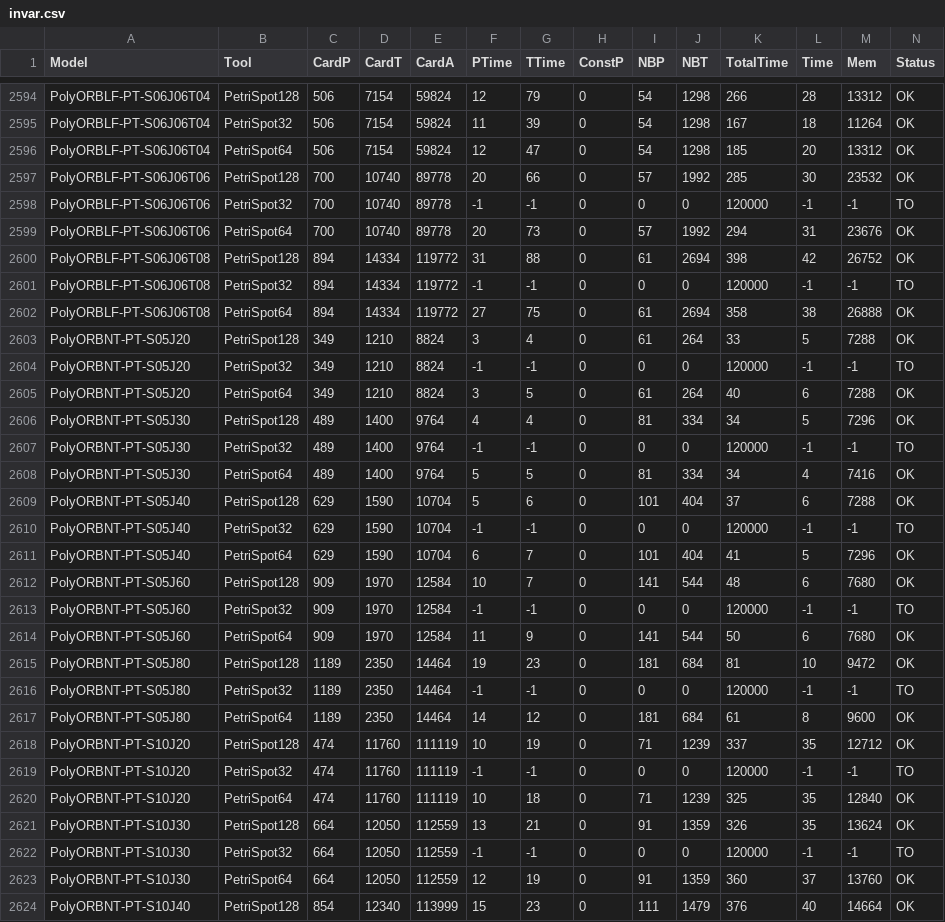
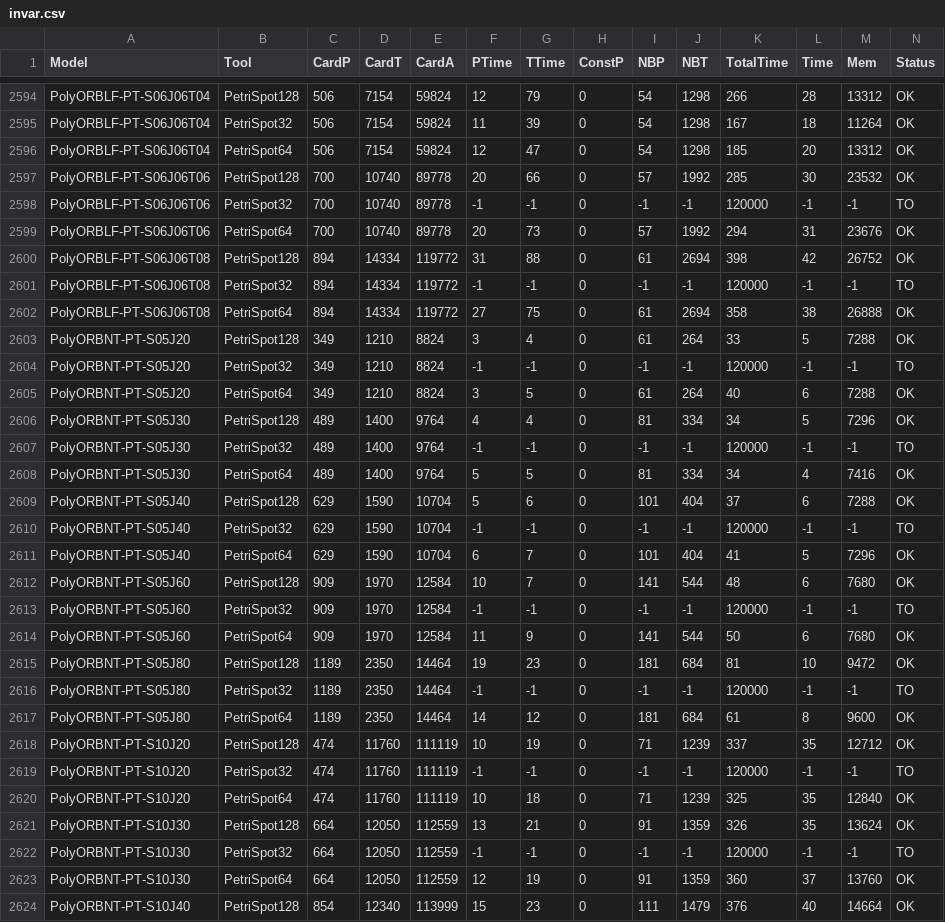
Before and after one commit to yanntm/InvariantPerformance, a CSV file: invar.csv, drawn as a sheet; only a part is shown, gaps mark what is left out; the diff covers the shown part only.

```diff
--- a/invar.csv
+++ b/invar.csv
@@ -2597,27 +2597,27 @@ PolyORBLF-PT-S06J06T04,PetriSpot64,506,7154,59824,12,47,0,54,1298,185,20,13312,O
 PolyORBLF-PT-S06J06T06,PetriSpot128,700,10740,89778,20,66,0,57,1992,285,30,23532,OK
-PolyORBLF-PT-S06J06T06,PetriSpot32,700,10740,89778,-1,-1,0,0,0,120000,-1,-1,TO
+PolyORBLF-PT-S06J06T06,PetriSpot32,700,10740,89778,-1,-1,0,-1,-1,120000,-1,-1,TO
 PolyORBLF-PT-S06J06T06,PetriSpot64,700,10740,89778,20,73,0,57,1992,294,31,23676,OK
 PolyORBLF-PT-S06J06T08,PetriSpot128,894,14334,119772,31,88,0,61,2694,398,42,26752,OK
-PolyORBLF-PT-S06J06T08,PetriSpot32,894,14334,119772,-1,-1,0,0,0,120000,-1,-1,TO
+PolyORBLF-PT-S06J06T08,PetriSpot32,894,14334,119772,-1,-1,0,-1,-1,120000,-1,-1,TO
 PolyORBLF-PT-S06J06T08,PetriSpot64,894,14334,119772,27,75,0,61,2694,358,38,26888,OK
 PolyORBNT-PT-S05J20,PetriSpot128,349,1210,8824,3,4,0,61,264,33,5,7288,OK
-PolyORBNT-PT-S05J20,PetriSpot32,349,1210,8824,-1,-1,0,0,0,120000,-1,-1,TO
+PolyORBNT-PT-S05J20,PetriSpot32,349,1210,8824,-1,-1,0,-1,-1,120000,-1,-1,TO
 PolyORBNT-PT-S05J20,PetriSpot64,349,1210,8824,3,5,0,61,264,40,6,7288,OK
 PolyORBNT-PT-S05J30,PetriSpot128,489,1400,9764,4,4,0,81,334,34,5,7296,OK
-PolyORBNT-PT-S05J30,PetriSpot32,489,1400,9764,-1,-1,0,0,0,120000,-1,-1,TO
+PolyORBNT-PT-S05J30,PetriSpot32,489,1400,9764,-1,-1,0,-1,-1,120000,-1,-1,TO
 PolyORBNT-PT-S05J30,PetriSpot64,489,1400,9764,5,5,0,81,334,34,4,7416,OK
 PolyORBNT-PT-S05J40,PetriSpot128,629,1590,10704,5,6,0,101,404,37,6,7288,OK
-PolyORBNT-PT-S05J40,PetriSpot32,629,1590,10704,-1,-1,0,0,0,120000,-1,-1,TO
+PolyORBNT-PT-S05J40,PetriSpot32,629,1590,10704,-1,-1,0,-1,-1,120000,-1,-1,TO
 PolyORBNT-PT-S05J40,PetriSpot64,629,1590,10704,6,7,0,101,404,41,5,7296,OK
 PolyORBNT-PT-S05J60,PetriSpot128,909,1970,12584,10,7,0,141,544,48,6,7680,OK
-PolyORBNT-PT-S05J60,PetriSpot32,909,1970,12584,-1,-1,0,0,0,120000,-1,-1,TO
+PolyORBNT-PT-S05J60,PetriSpot32,909,1970,12584,-1,-1,0,-1,-1,120000,-1,-1,TO
 PolyORBNT-PT-S05J60,PetriSpot64,909,1970,12584,11,9,0,141,544,50,6,7680,OK
 PolyORBNT-PT-S05J80,PetriSpot128,1189,2350,14464,19,23,0,181,684,81,10,9472,OK
-PolyORBNT-PT-S05J80,PetriSpot32,1189,2350,14464,-1,-1,0,0,0,120000,-1,-1,TO
+PolyORBNT-PT-S05J80,PetriSpot32,1189,2350,14464,-1,-1,0,-1,-1,120000,-1,-1,TO
 PolyORBNT-PT-S05J80,PetriSpot64,1189,2350,14464,14,12,0,181,684,61,8,9600,OK
 PolyORBNT-PT-S10J20,PetriSpot128,474,11760,111119,10,19,0,71,1239,337,35,12712,OK
-PolyORBNT-PT-S10J20,PetriSpot32,474,11760,111119,-1,-1,0,0,0,120000,-1,-1,TO
+PolyORBNT-PT-S10J20,PetriSpot32,474,11760,111119,-1,-1,0,-1,-1,120000,-1,-1,TO
 PolyORBNT-PT-S10J20,PetriSpot64,474,11760,111119,10,18,0,71,1239,325,35,12840,OK
 PolyORBNT-PT-S10J30,PetriSpot128,664,12050,112559,13,21,0,91,1359,326,35,13624,OK
-PolyORBNT-PT-S10J30,PetriSpot32,664,12050,112559,-1,-1,0,0,0,120000,-1,-1,TO
+PolyORBNT-PT-S10J30,PetriSpot32,664,12050,112559,-1,-1,0,-1,-1,120000,-1,-1,TO
 PolyORBNT-PT-S10J30,PetriSpot64,664,12050,112559,12,19,0,91,1359,360,37,13760,OK
```
Also changed, not shown: 64 edited cells elsewhere in this file, 1 other file.
